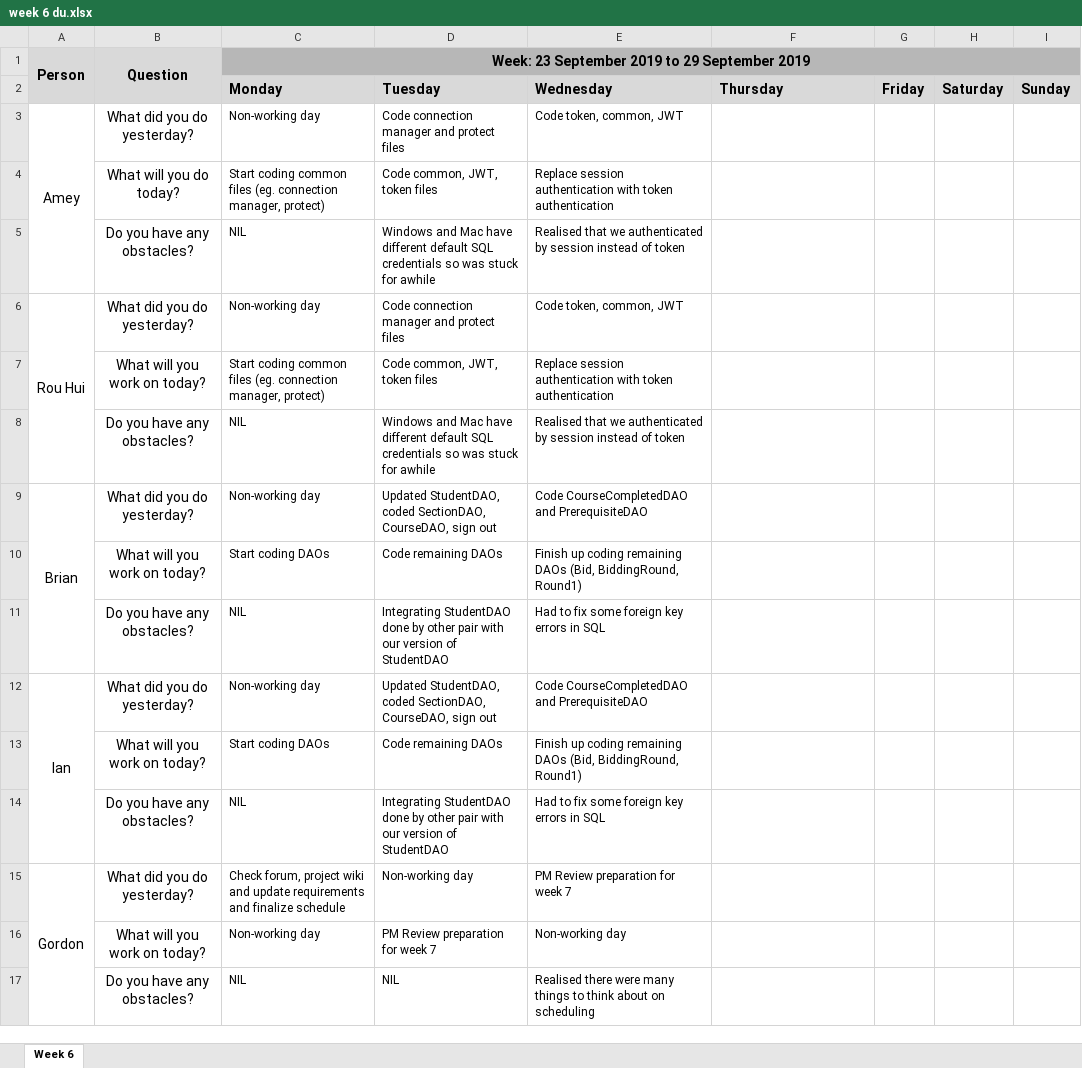
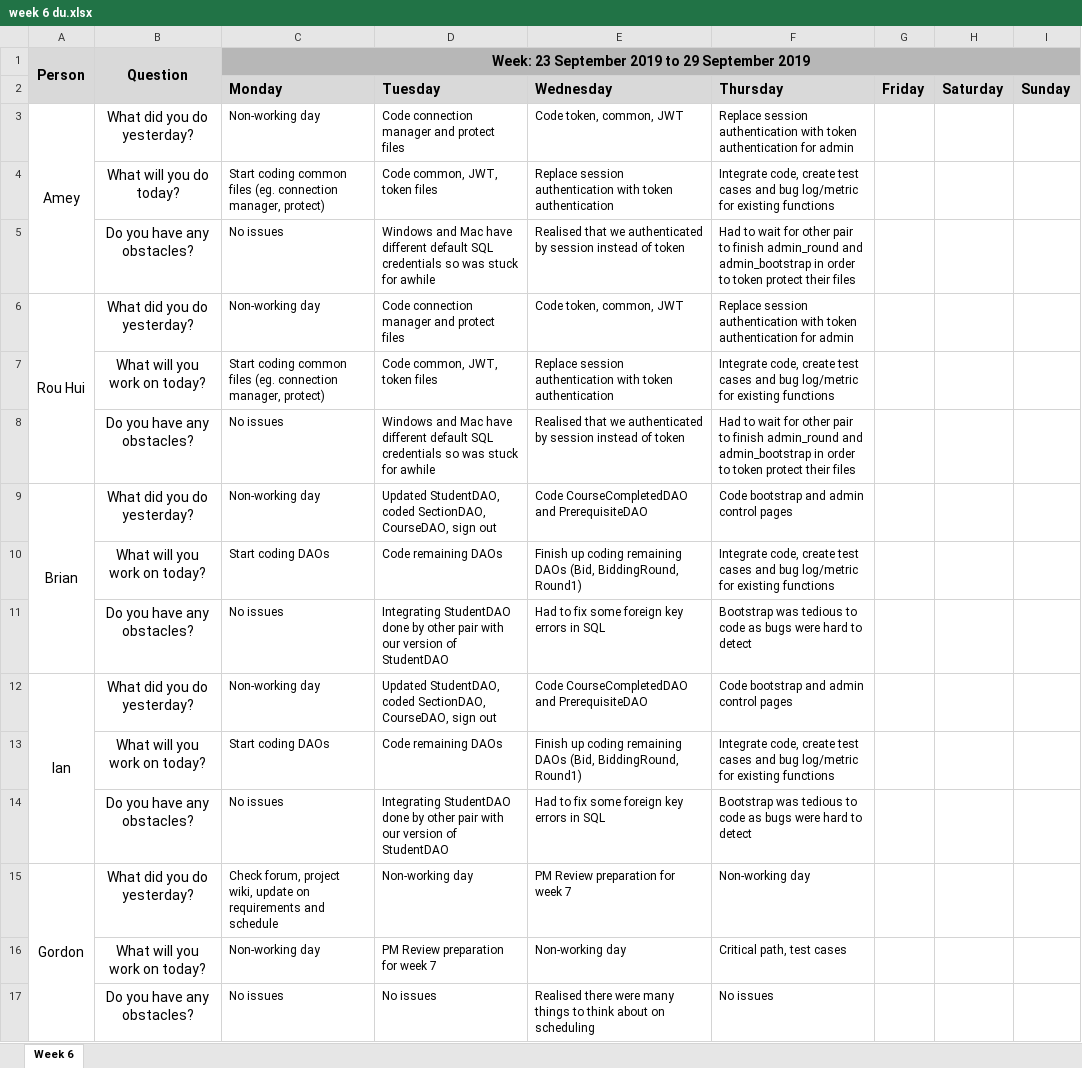
Before and after one commit to ameyrathi/SWE-Project, an Excel workbook: metrics/week 6 du.xlsx, sheet Week 6, drawn as a sheet; values as stored, in another font and other column widths than the file's, no borders; removed rows and columns are numbered as before the commit, all else as after; the diff names each change by its address in the sheet, - before the commit and + after, or states it on an @@ line.

Commit message:
Daily Update - 27 September 2019

```diff
--- a/metrics/week 6 du.xlsx (sheet Week 6)
+++ b/metrics/week 6 du.xlsx (sheet Week 6)
-F3 (Thursday): (empty)
+F3 (Thursday): Replace session authentication with token authentication for admin
-F4 (Thursday): (empty)
+F4 (Thursday): Integrate code, create test cases and bug log/metric for existing functions
-C5 (Monday): NIL
+C5 (Monday): No issues
-F5 (Thursday): (empty)
+F5 (Thursday): Had to wait for other pair to finish admin_round and admin_bootstrap in order to token protect their files
-F6 (Thursday): (empty)
+F6 (Thursday): Replace session authentication with token authentication for admin
-F7 (Thursday): (empty)
+F7 (Thursday): Integrate code, create test cases and bug log/metric for existing functions
-C8 (Monday): NIL
+C8 (Monday): No issues
-F8 (Thursday): (empty)
+F8 (Thursday): Had to wait for other pair to finish admin_round and admin_bootstrap in order to token protect their files
-F9 (Thursday): (empty)
+F9 (Thursday): Code bootstrap and admin control pages
-F10 (Thursday): (empty)
+F10 (Thursday): Integrate code, create test cases and bug log/metric for existing functions
-C11 (Monday): NIL
+C11 (Monday): No issues
-F11 (Thursday): (empty)
+F11 (Thursday): Bootstrap was tedious to code as bugs were hard to detect
-F12 (Thursday): (empty)
+F12 (Thursday): Code bootstrap and admin control pages
-F13 (Thursday): (empty)
+F13 (Thursday): Integrate code, create test cases and bug log/metric for existing functions
-C14 (Monday): NIL
+C14 (Monday): No issues
-F14 (Thursday): (empty)
+F14 (Thursday): Bootstrap was tedious to code as bugs were hard to detect
-C15 (Monday): …forum, project wiki and update requirements and finalize schedule
+C15 (Monday): …forum, project wiki, update on requirements and schedule
-F15 (Thursday): (empty)
+F15 (Thursday): Non-working day
-F16 (Thursday): (empty)
+F16 (Thursday): Critical path, test cases
-row 17:  | Do you have any obstacles? | NIL | NIL | Realised there were many things to think about on scheduling
+row 17:  | Do you have any obstacles? | No issues | No issues | Realised there were many things to think about on scheduling | No issues
```
